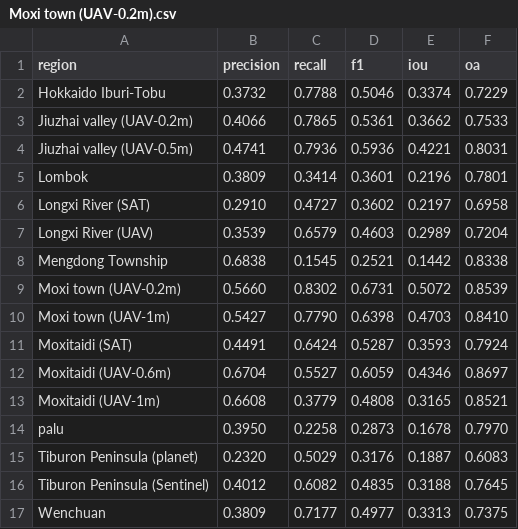
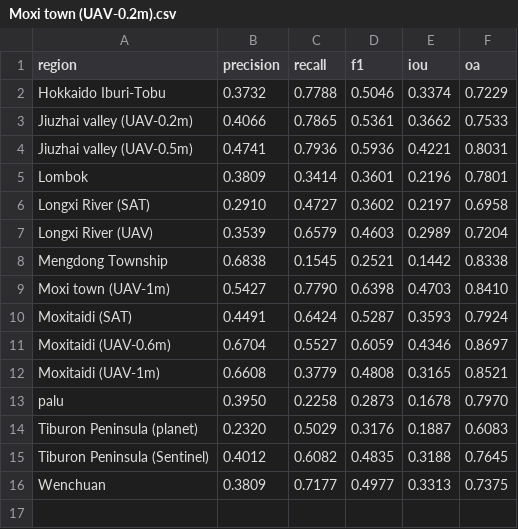
Before and after one commit to Rahuldeb5/Intelligent-Geohazards-Modeling, a CSV file: results/pairwise-transfer/Moxi town (UAV-0.2m).csv, drawn as a sheet; the diff names each change by its address in the sheet, - before the commit and + after, or states it on an @@ line.

```diff
--- a/results/pairwise-transfer/Moxi town (UAV-0.2m).csv
+++ b/results/pairwise-transfer/Moxi town (UAV-0.2m).csv
-row 9: Moxi town (UAV-0.2m) | 0.5660 | 0.8302 | 0.6731 | 0.5072 | 0.8539
```
Also changed, not shown: results/pairwise-transfer/Longxi River (SAT).csv, results/pairwise-transfer/Longxi River (UAV).csv, 35 other files.
